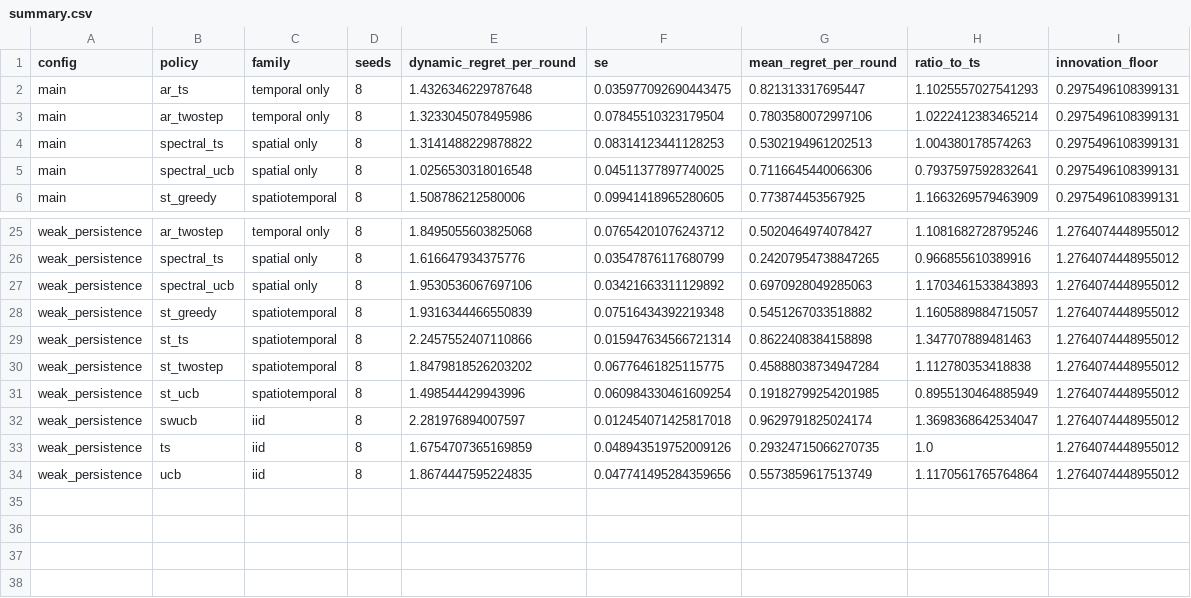
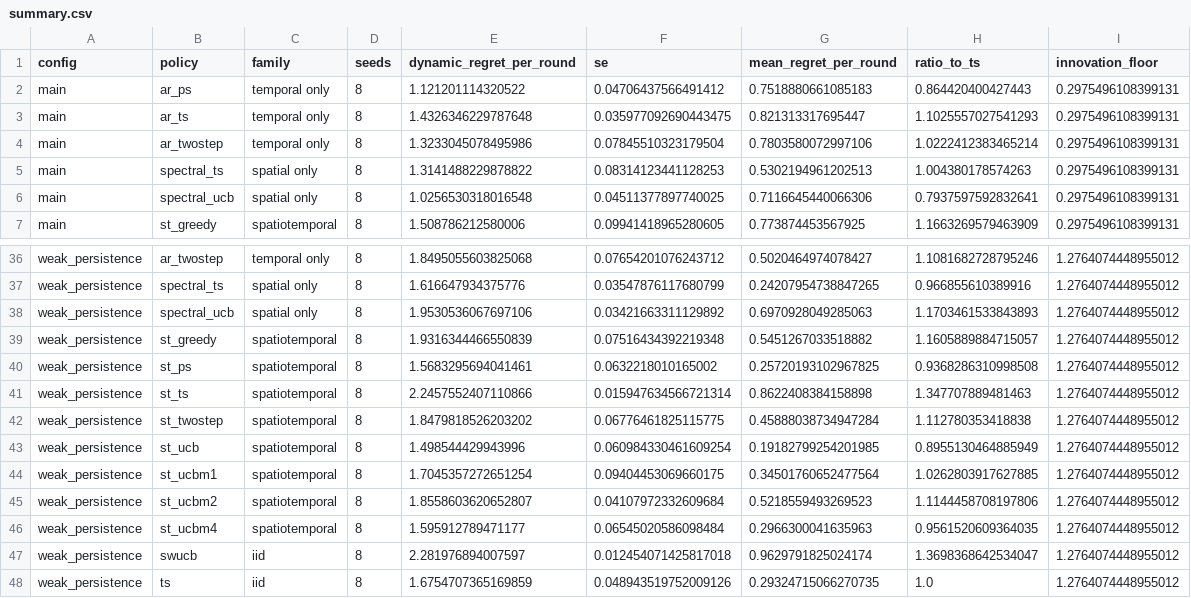
Before and after one commit to Guowei-Sun-Meta/dependent-multi-armed-bandits, a CSV file: research/st_toy/results/summary.csv, drawn as a sheet; only a part is shown, gaps mark what is left out; the shorter side is filled out with more unchanged rows; the diff covers the shown part only.

```diff
--- a/research/st_toy/results/summary.csv
+++ b/research/st_toy/results/summary.csv
@@ -1,2 +1,3 @@
 config,policy,family,seeds,dynamic_regret_per_round,se,mean_regret_per_round,ratio_to_ts,innovation_floor
+main,ar_ps,temporal only,8,1.121201114320522,0.04706437566491412,0.7518880661085183,0.864420400427443,0.2975496108399131
 main,ar_ts,temporal only,8,1.4326346229787648,0.035977092690443475,0.821313317695447,1.1025557027541293,0.2975496108399131
@@ -28,2 +39,3 @@ weak_persistence,spectral_ucb,spatial only,8,1.9530536067697106,0.03421663311129
 weak_persistence,st_greedy,spatiotemporal,8,1.9316344466550839,0.07516434392219348,0.5451267033518882,1.1605889884715057,1.2764074448955012
+weak_persistence,st_ps,spatiotemporal,8,1.5683295694041461,0.0632218010165002,0.25720193102967825,0.9368286310998508,1.2764074448955012
 weak_persistence,st_ts,spatiotemporal,8,2.2457552407110866,0.015947634566721314,0.8622408384158898,1.347707889481463,1.2764074448955012
@@ -31,2 +43,5 @@ weak_persistence,st_twostep,spatiotemporal,8,1.8479818526203202,0.06776461825115
 weak_persistence,st_ucb,spatiotemporal,8,1.498544429943996,0.060984330461609254,0.19182799254201985,0.8955130464885949,1.2764074448955012
+weak_persistence,st_ucbm1,spatiotemporal,8,1.7045357272651254,0.09404453069660175,0.34501760652477564,1.0262803917627885,1.2764074448955012
+weak_persistence,st_ucbm2,spatiotemporal,8,1.8558603620652807,0.04107972332609684,0.5218559493269523,1.1144458708197806,1.2764074448955012
+weak_persistence,st_ucbm4,spatiotemporal,8,1.595912789471177,0.06545020586098484,0.2966300041635963,0.9561520609364035,1.2764074448955012
 weak_persistence,swucb,iid,8,2.281976894007597,0.012454071425817018,0.9629791825024174,1.3698368642534047,1.2764074448955012
```
Also changed, not shown: 10 added rows elsewhere in this file, 4 other files.
